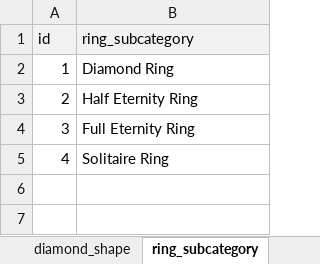
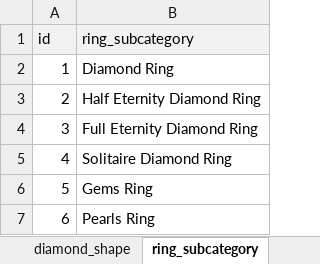
Before and after one commit to sam31191/diamantsecret, an Excel workbook: docs/Products upload.xlsx, sheet ring_subcategory, drawn as a sheet; values as stored, in another font and other column widths than the file's, no borders; the diff names each change by its address in the sheet, - before the commit and + after, or states it on an @@ line.

Commit message:
Products upload excel sheet: updated rings_subcategory, material table, added discount column.

```diff
--- a/docs/Products upload.xlsx (sheet ring_subcategory)
+++ b/docs/Products upload.xlsx (sheet ring_subcategory)
-B3 (ring_subcategory): Half Eternity Ring
+B3 (ring_subcategory): Half Eternity Diamond Ring
-B4 (ring_subcategory): Full Eternity Ring
+B4 (ring_subcategory): Full Eternity Diamond Ring
-B5 (ring_subcategory): Solitaire Ring
+B5 (ring_subcategory): Solitaire Diamond Ring
+row 6: 5 | Gems Ring
+row 7: 6 | Pearls Ring
```
Also changed, not shown: sheet material_map.
